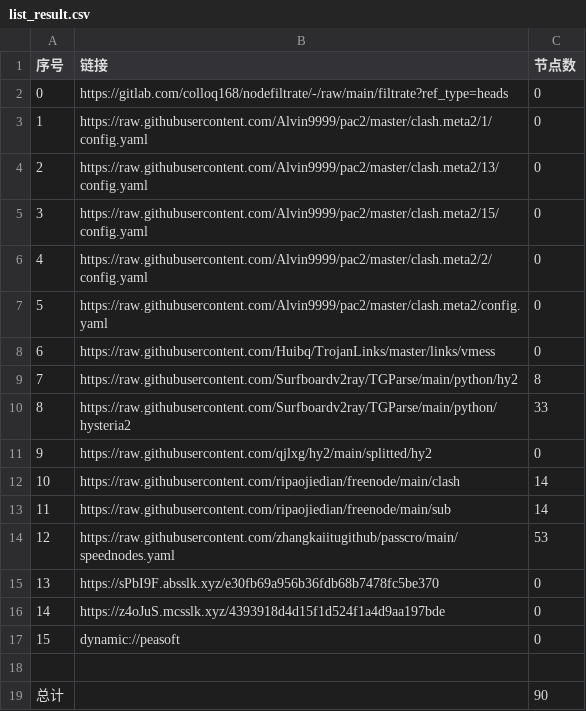
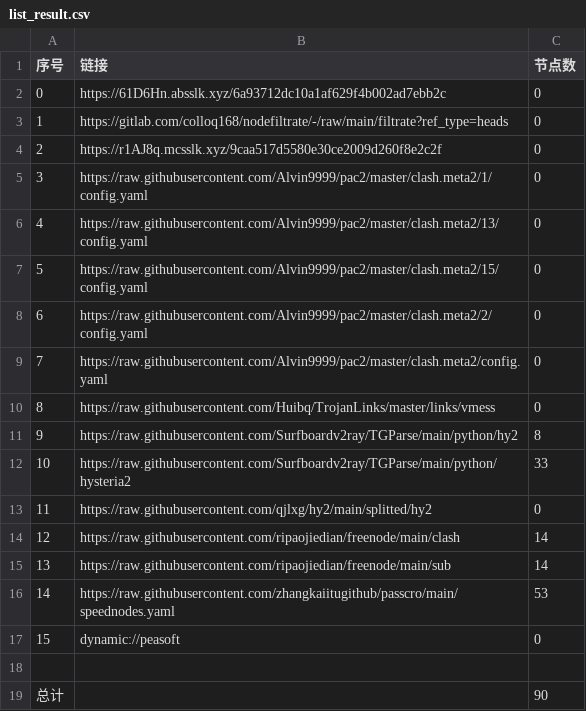
Before and after one commit to wenma77/AutoMergePublicNodes, a CSV file: list_result.csv, drawn as a sheet; removed rows and columns are numbered as before the commit, all else as after; the diff names each change by its address in the sheet, - before the commit and + after, or states it on an @@ line.

```diff
--- a/list_result.csv
+++ b/list_result.csv
+row 2: 0 | https://61D6Hn.absslk.xyz/6a93712dc10a1af629f4b002ad7ebb2c | 0
@@ column A (序号) renumbered between rows 3 and 16 @@
+row 4: 2 | https://r1AJ8q.mcsslk.xyz/9caa517d5580e30ce2009d260f8e2c2f | 0
-row 15: 13 | https://sPbI9F.absslk.xyz/e30fb69a956b36fdb68b7478fc5be370 | 0
-row 16: 14 | https://z4oJuS.mcsslk.xyz/4393918d4d15f1d524f1a4d9aa197bde | 0
```
Also changed, not shown: 20 other files.
